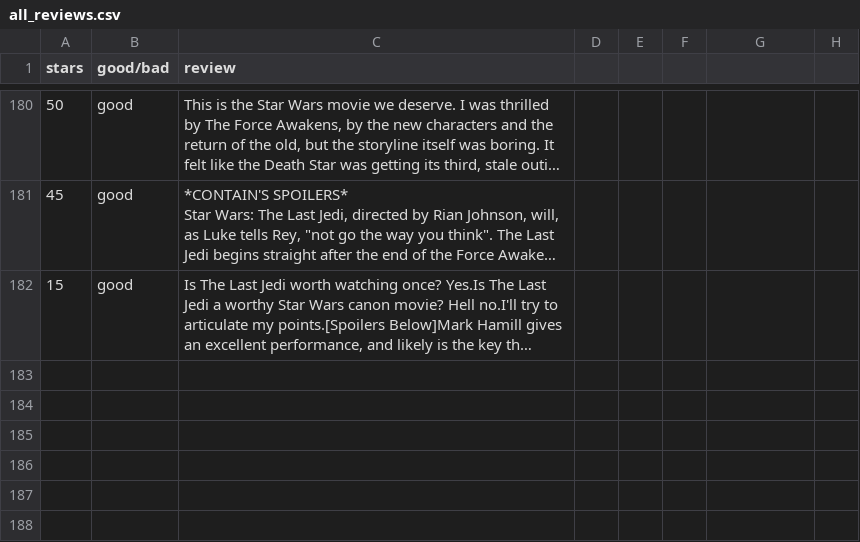
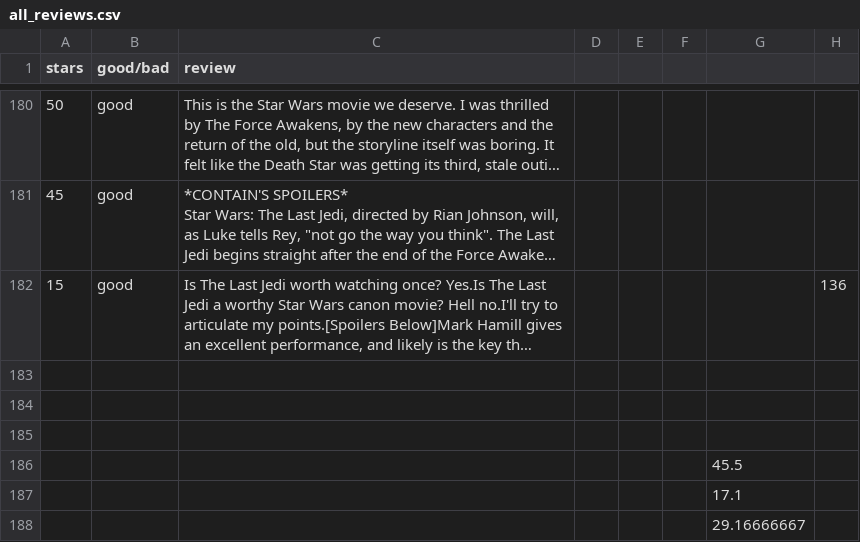
Before and after one commit to TeamAlphaPrimeReviews/reviews-to-improve, a CSV file: all_reviews.csv, drawn as a sheet; only a part is shown, gaps mark what is left out; long unchanged cells end in …; the diff names each change by its address in the sheet, - before the commit and + after, or states it on an @@ line.

```diff
--- a/all_reviews.csv
+++ b/all_reviews.csv
-H182: (empty)
+H182: 136
+row 183: (empty)
+row 184: (empty)
+row 185: (empty)
+row 186:  |  |  |  |  |  | 45.5
+row 187:  |  |  |  |  |  | 17.1
+row 188:  |  |  |  |  |  | 29.16666667
```
Also changed, not shown: 3 other files.
